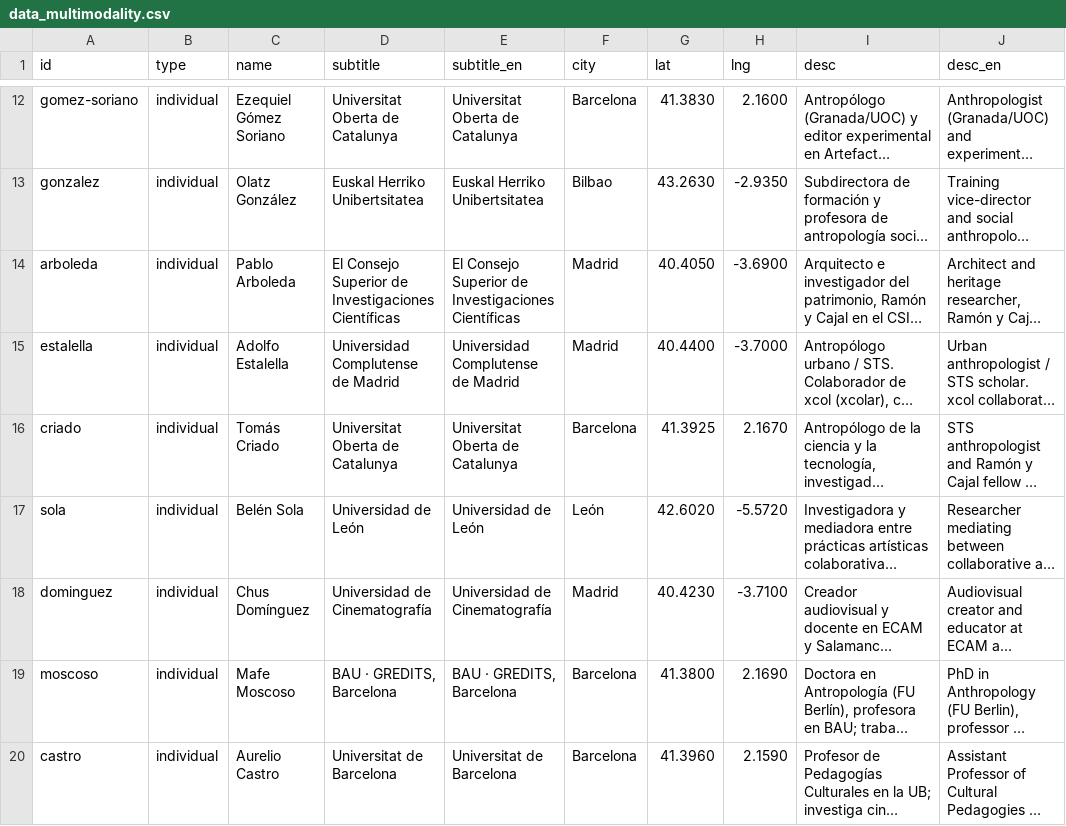
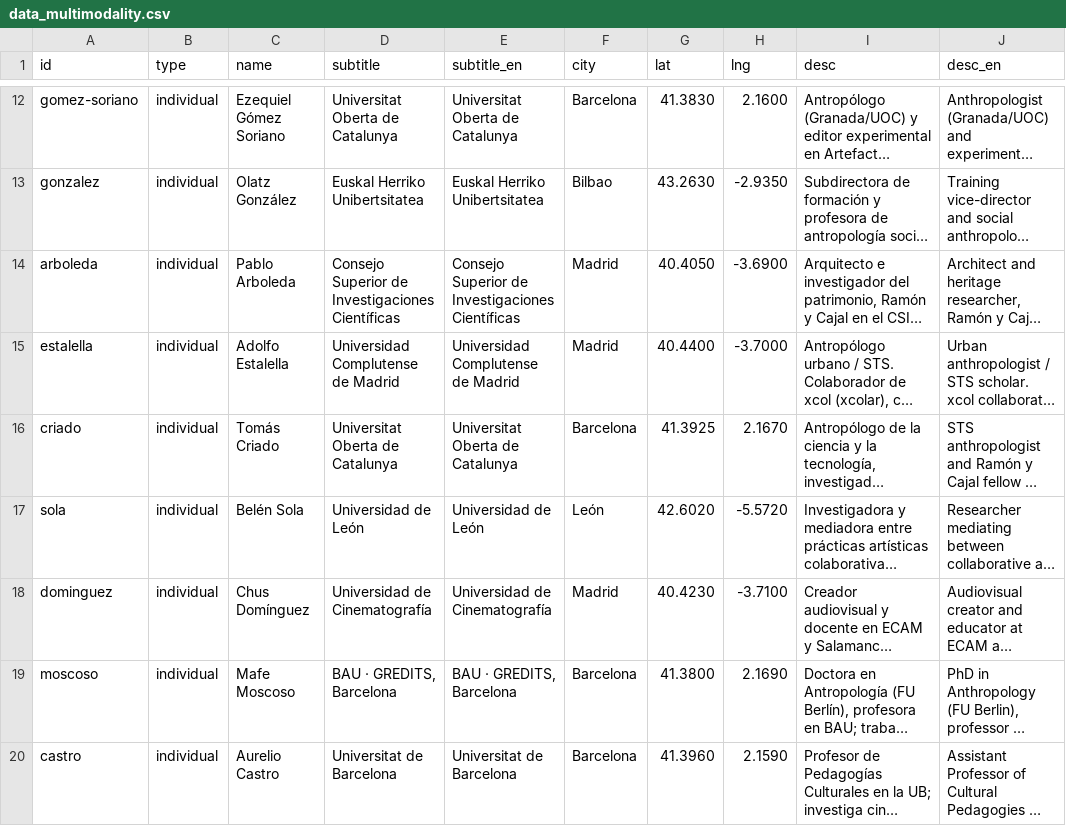
Before and after one commit to sorregoxyz/multimodal-anthropology-spain, a CSV file: data/data_multimodality.csv, drawn as a sheet; only a part is shown, gaps mark what is left out; long unchanged cells end in …; the diff covers the shown part only; the diff names each change by its address in the sheet, - before the commit and + after, or states it on an @@ line.

```diff
--- a/data/data_multimodality.csv
+++ b/data/data_multimodality.csv
-D14 (subtitle): El Consejo Superior…
+D14 (subtitle): Consejo Superior…
-E14 (subtitle_en): El Consejo Superior…
+E14 (subtitle_en): Consejo Superior…
```
Also changed, not shown: 1 added row elsewhere in this file.
